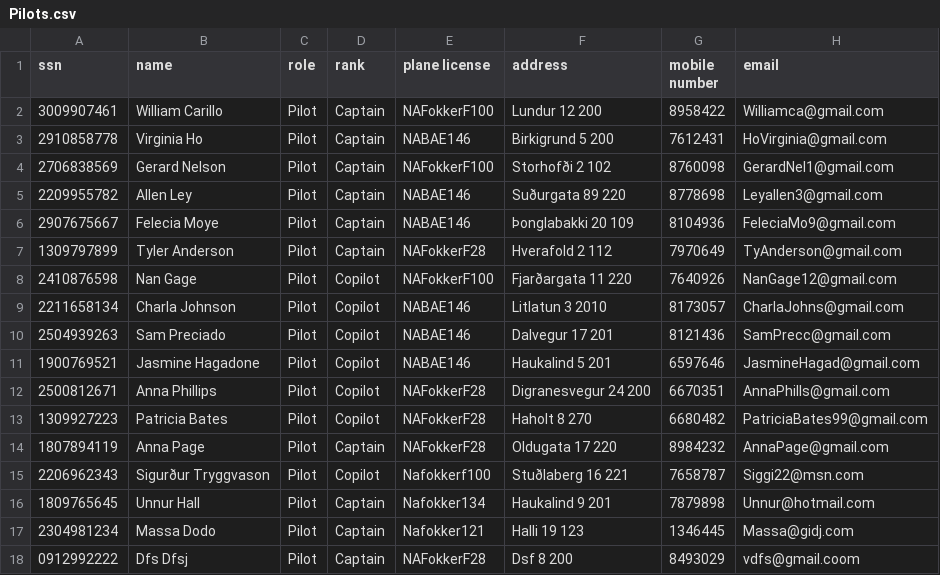
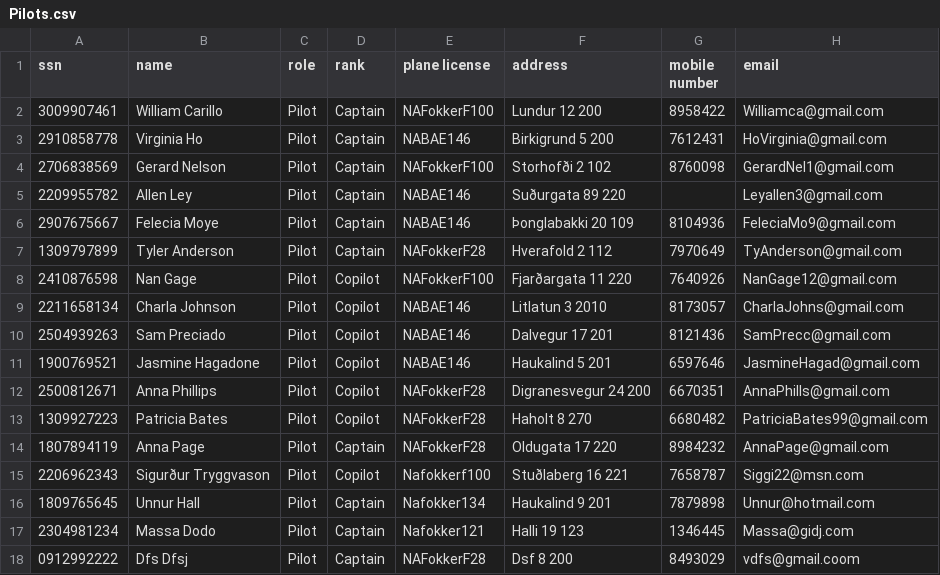
Before and after one commit to harpasteingrims/Dagbok, a CSV file: csv_files/Pilots.csv, drawn as a sheet; the diff names each change by its address in the sheet, - before the commit and + after, or states it on an @@ line.

```diff
--- a/csv_files/Pilots.csv
+++ b/csv_files/Pilots.csv
-G5 (mobile number): 8778698
+G5 (mobile number): (empty)
```
Also changed, not shown: csv_files/Destinations.csv, 1 other file.
